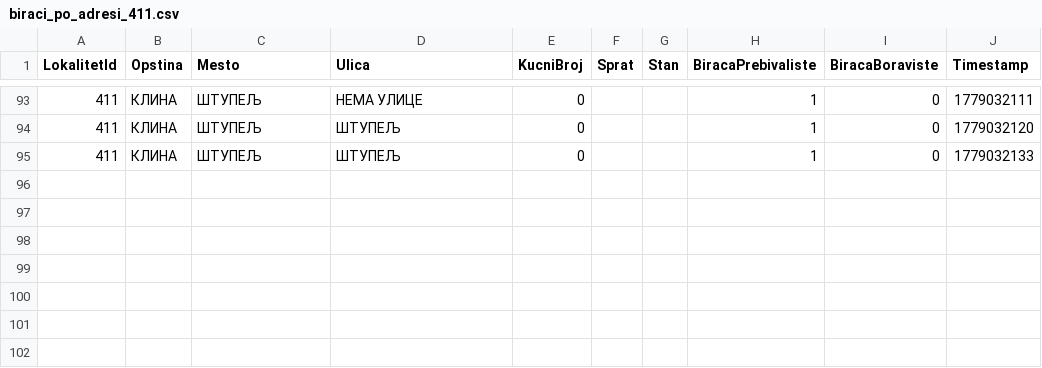
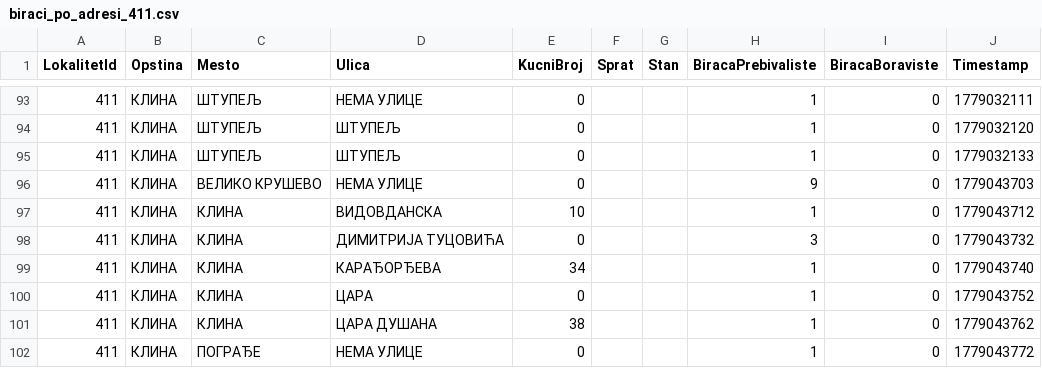
Before and after one commit to nemdub/biracki-spisak, a CSV file: data/processed/biraci_po_adresi/biraci_po_adresi_411.csv, drawn as a sheet; only a part is shown, gaps mark what is left out.

```diff
--- a/data/processed/biraci_po_adresi/biraci_po_adresi_411.csv
+++ b/data/processed/biraci_po_adresi/biraci_po_adresi_411.csv
@@ -95 +95,8 @@
 "411","КЛИНА","ШТУПЕЉ","ШТУПЕЉ","0","","","1","0","1779032133"
+"411","КЛИНА","ВЕЛИКО КРУШЕВО","НЕМА УЛИЦЕ","0","","","9","0","1779043703"
+"411","КЛИНА","КЛИНА","ВИДОВДАНСКА","10","","","1","0","1779043712"
+"411","КЛИНА","КЛИНА","ДИМИТРИЈА ТУЦОВИЋА","0","","","3","0","1779043732"
+"411","КЛИНА","КЛИНА","КАРАЂОРЂЕВА","34","","","1","0","1779043740"
+"411","КЛИНА","КЛИНА","ЦАРА","0","","","1","0","1779043752"
+"411","КЛИНА","КЛИНА","ЦАРА ДУШАНА","38","","","1","0","1779043762"
+"411","КЛИНА","ПОГРАЂЕ","НЕМА УЛИЦЕ","0","","","1","0","1779043772"
```
Also changed, not shown: data/processed/biraci_po_adresi/biraci_po_adresi_361.csv, data/processed/biraci_po_adresi/biraci_po_adresi_410.csv, 6 other files.
